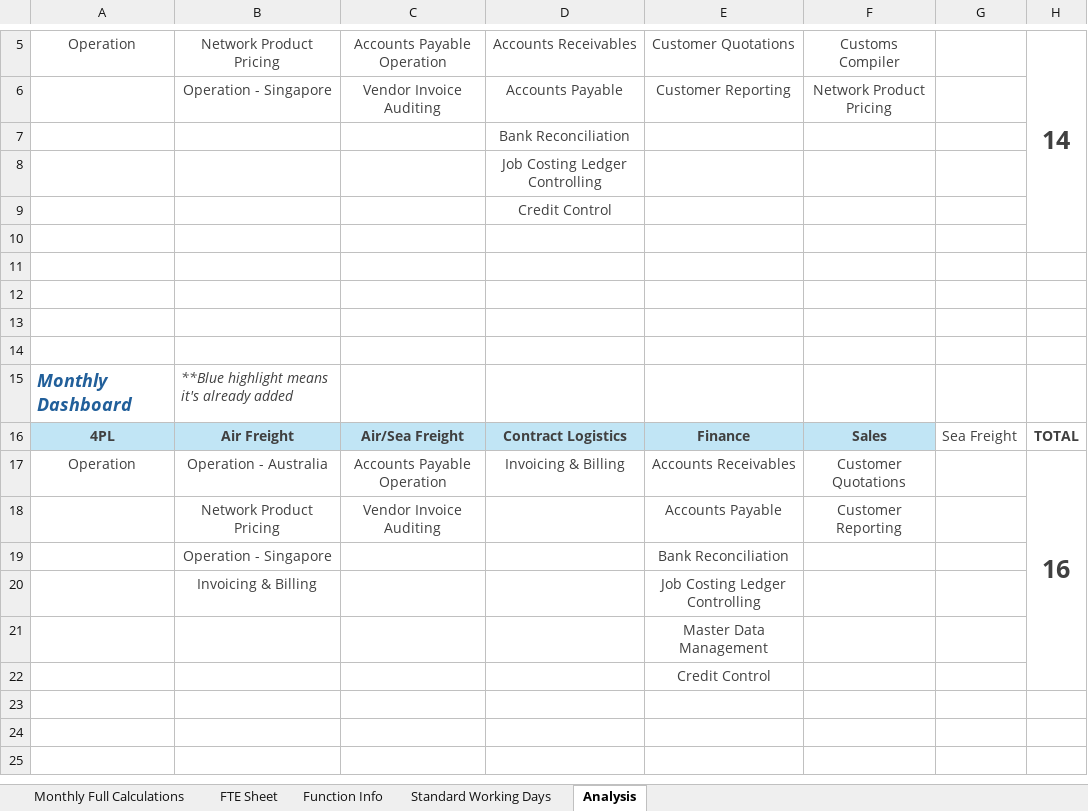
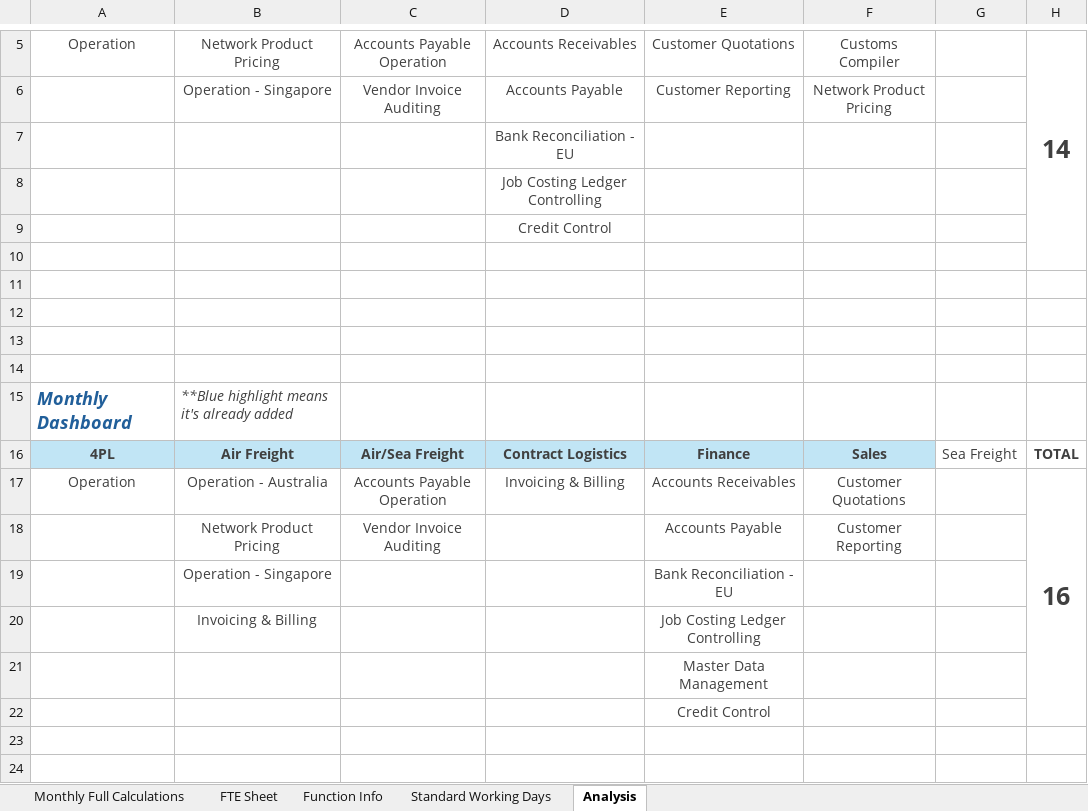
Before and after one commit to CEshiftMike/HWL-SSCperformanceDashboard, an Excel workbook: New SSC Performance Raw Data.xlsx, sheet Analysis, drawn as a sheet; only a part is shown, gaps mark what is left out; the shorter side is filled out with more unchanged rows; values as stored, in another font and other column widths than the file's, no borders; conditional formats not drawn; the diff names each change by its address in the sheet, - before the commit and + after, or states it on an @@ line.

```diff
--- a/New SSC Performance Raw Data.xlsx (sheet Analysis)
+++ b/New SSC Performance Raw Data.xlsx (sheet Analysis)
-D7: Bank Reconciliation
+D7: Bank Reconciliation - EU
-E19: Bank Reconciliation
+E19: Bank Reconciliation - EU
```
Also changed, not shown: sheet FTE Sheet, sheet Function Info, hidden cells, 4 other files.
